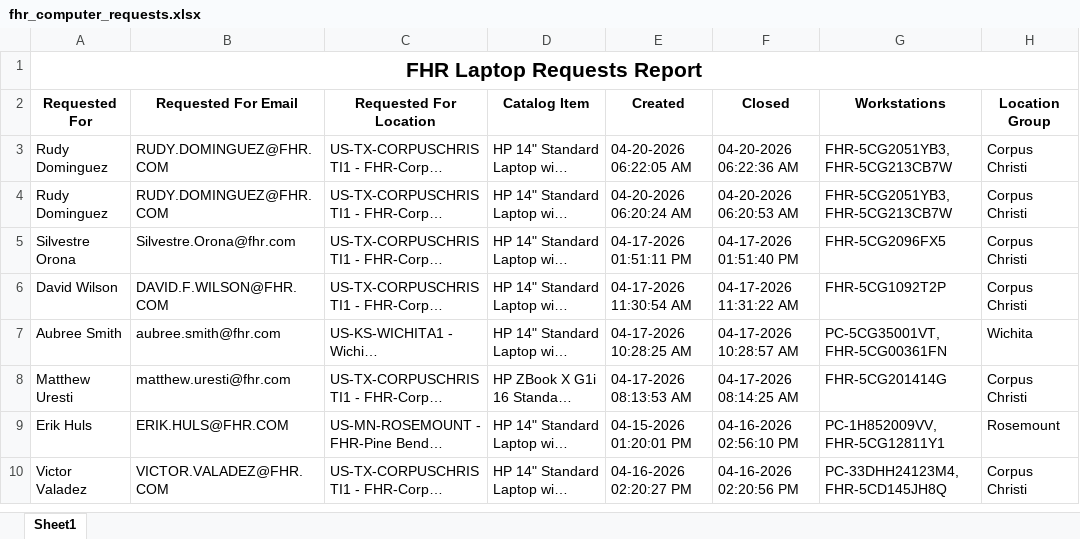
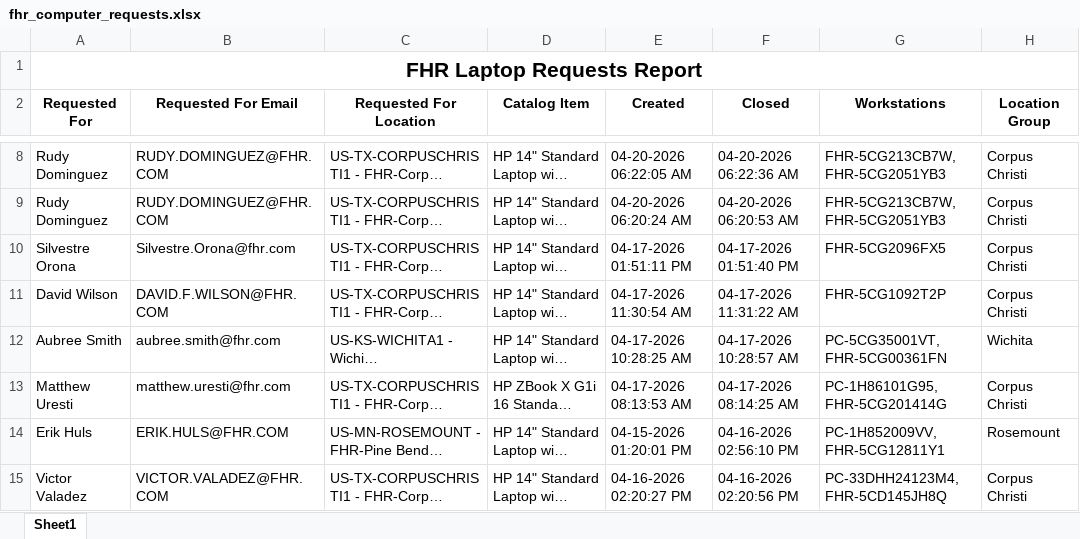
Before and after one commit to ellis-massey-FHR/fhr-device-audit, an Excel workbook: output/fhr_computer_requests.xlsx, sheet Sheet1, drawn as a sheet; only a part is shown, gaps mark what is left out; long unchanged cells end in …; values as stored, in another font and other column widths than the file's, no borders; charts and pictures not drawn; addresses are those after the commit; the diff covers the shown part only; the diff names each change by its address in the sheet, - before the commit and + after, or states it on an @@ line.

```diff
--- a/output/fhr_computer_requests.xlsx (sheet Sheet1)
+++ b/output/fhr_computer_requests.xlsx (sheet Sheet1)
-G8:G9 (Workstations): FHR-5CG2051YB3, FHR-5CG213CB7W
+G8:G9 (Workstations): FHR-5CG213CB7W, FHR-5CG2051YB3
-G13 (Workstations): FHR-5CG201414G
+G13 (Workstations): PC-1H86101G95, FHR-5CG201414G
```
Also changed, not shown: 5 added rows, 5 removed rows and 26 edited cells elsewhere in this sheet, charts or pictures.
